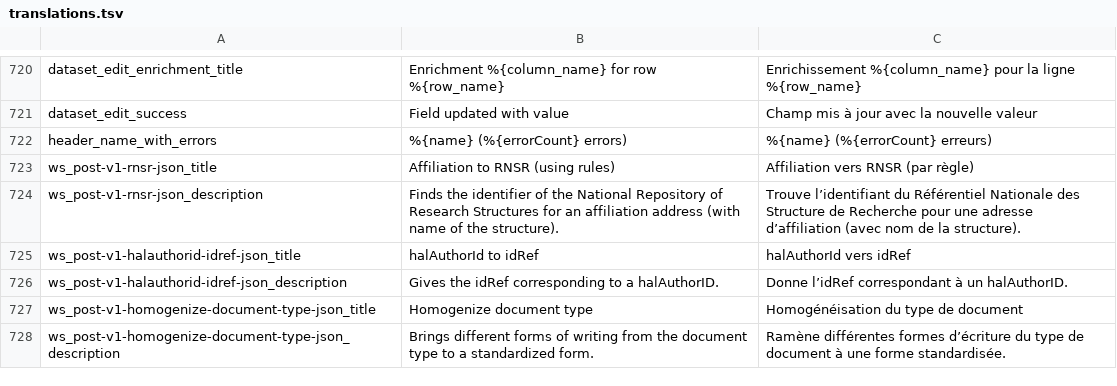
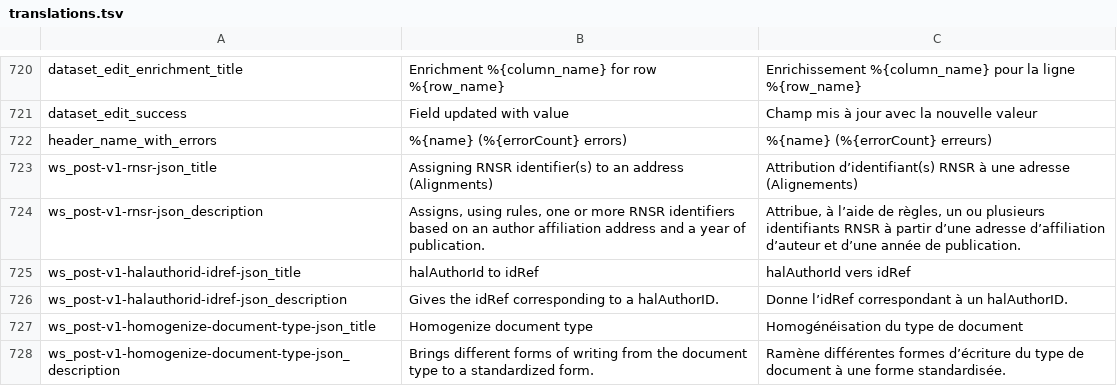
Before and after one commit to Inist-CNRS/lodex, a TSV file: src/app/custom/translations.tsv, drawn as a sheet; only a part is shown, gaps mark what is left out.

Commit message:
feat: update rnsr json

```diff
--- a/src/app/custom/translations.tsv
+++ b/src/app/custom/translations.tsv
@@ -722,4 +722,4 @@
 "header_name_with_errors"	"%{name} (%{errorCount} errors)"	"%{name} (%{errorCount} erreurs)"
-"ws_post-v1-rnsr-json_title"	"Affiliation to RNSR (using rules)"	"Affiliation vers RNSR (par règle)"
-"ws_post-v1-rnsr-json_description"	"Finds the identifier of the National Repository of Research Structures for an affiliation address (with name of the structure)."	"Trouve l’identifiant du Référentiel Nationale des Structure de Recherche pour une adresse d’affiliation (avec nom de la structure)."
+"ws_post-v1-rnsr-json_title"	 Assigning RNSR identifier(s) to an address (Alignments)	 Attribution d’identifiant(s) RNSR à une adresse (Alignements)
+"ws_post-v1-rnsr-json_description"	"Assigns, using rules, one or more RNSR identifiers based on an author affiliation address and a year of publication."	"Attribue, à l’aide de règles, un ou plusieurs identifiants RNSR à partir d’une adresse d’affiliation d’auteur et d’une année de publication."
 "ws_post-v1-halauthorid-idref-json_title"	"halAuthorId to idRef"	"halAuthorId vers idRef"
```
Also changed, not shown: 1 other file.
